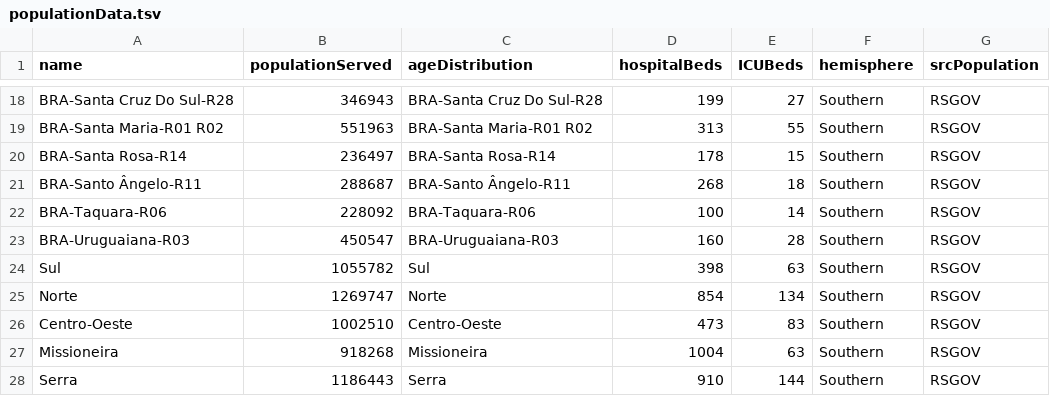
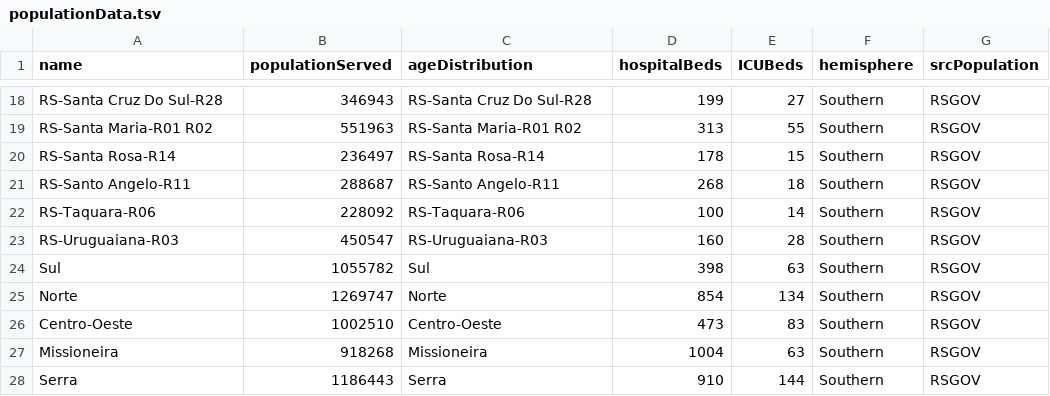
Before and after one commit to seplagses/Covid-RS, a TSV file: data/populationData.tsv, drawn as a sheet; only a part is shown, gaps mark what is left out; the diff covers the shown part only; the diff names each change by its address in the sheet, - before the commit and + after, or states it on an @@ line.

```diff
--- a/data/populationData.tsv
+++ b/data/populationData.tsv
-A18 (name): BRA-Santa Cruz Do Sul-R28
+A18 (name): RS-Santa Cruz Do Sul-R28
-C18 (ageDistribution): BRA-Santa Cruz Do Sul-R28
+C18 (ageDistribution): RS-Santa Cruz Do Sul-R28
-A19 (name): BRA-Santa Maria-R01 R02
+A19 (name): RS-Santa Maria-R01 R02
-C19 (ageDistribution): BRA-Santa Maria-R01 R02
+C19 (ageDistribution): RS-Santa Maria-R01 R02
-A20 (name): BRA-Santa Rosa-R14
+A20 (name): RS-Santa Rosa-R14
-C20 (ageDistribution): BRA-Santa Rosa-R14
+C20 (ageDistribution): RS-Santa Rosa-R14
-A21 (name): BRA-Santo Ângelo-R11
+A21 (name): RS-Santo Angelo-R11
-C21 (ageDistribution): BRA-Santo Ângelo-R11
+C21 (ageDistribution): RS-Santo Angelo-R11
-A22 (name): BRA-Taquara-R06
+A22 (name): RS-Taquara-R06
-C22 (ageDistribution): BRA-Taquara-R06
+C22 (ageDistribution): RS-Taquara-R06
-A23 (name): BRA-Uruguaiana-R03
+A23 (name): RS-Uruguaiana-R03
-C23 (ageDistribution): BRA-Uruguaiana-R03
+C23 (ageDistribution): RS-Uruguaiana-R03
```
Also changed, not shown: 32 edited cells elsewhere in this file.
